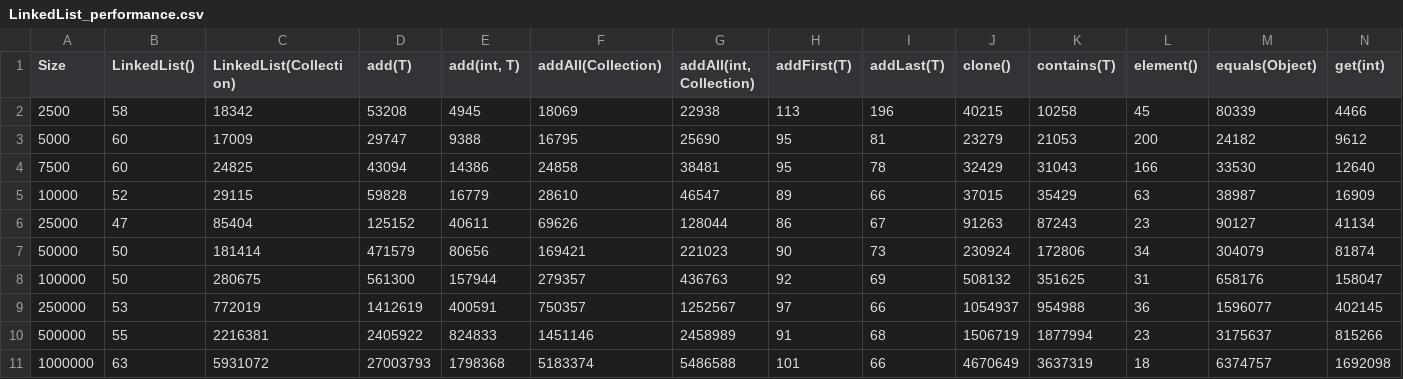
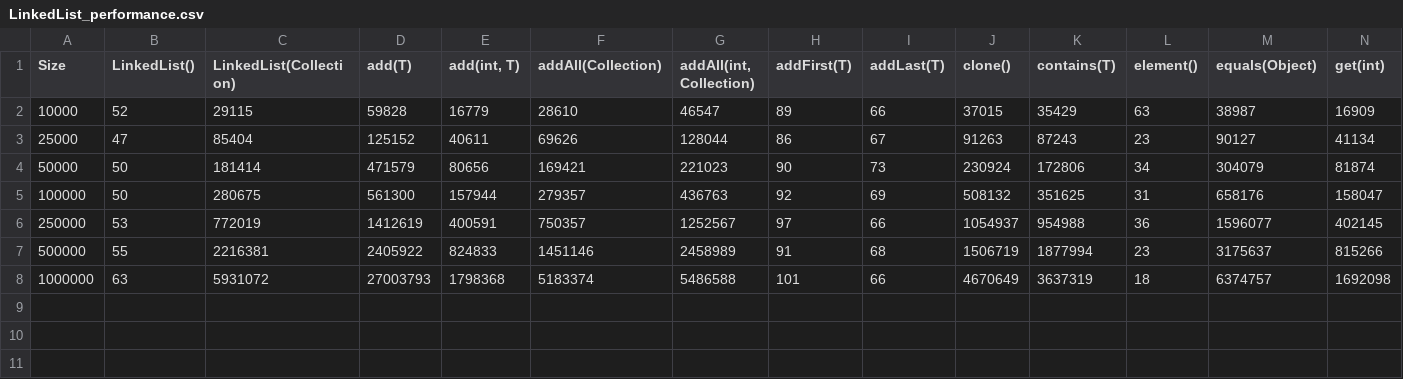
Before and after one commit to bk10aao/CustomDoublyLinkedList, a CSV file: PerformanceTesting/LinkedList_performance.csv, drawn as a sheet; only a part is shown; rows hold the shown columns only; the diff names each change by its address in the sheet, - before the commit and + after, or states it on an @@ line.

```diff
--- a/PerformanceTesting/LinkedList_performance.csv
+++ b/PerformanceTesting/LinkedList_performance.csv
-row 2: 2500 | 58 | 18342 | 53208 | 4945 | 18069 | 22938 | 113 | 196 | 40215 | 10258 | 45 | 80339 | 4466
-row 3: 5000 | 60 | 17009 | 29747 | 9388 | 16795 | 25690 | 95 | 81 | 23279 | 21053 | 200 | 24182 | 9612
-row 4: 7500 | 60 | 24825 | 43094 | 14386 | 24858 | 38481 | 95 | 78 | 32429 | 31043 | 166 | 33530 | 12640
```
Also changed, not shown: PerformanceTesting/CustomDoublyLinkedList_performance.csv, PerformanceTesting/CustomLinkedList_performance.csv, 8 other files.
